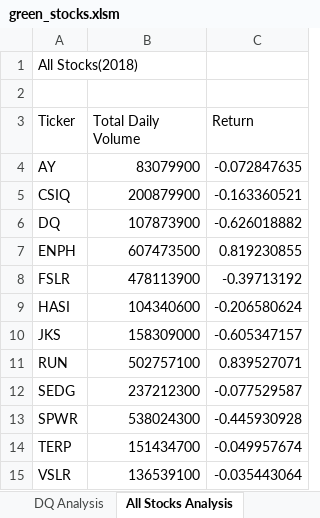
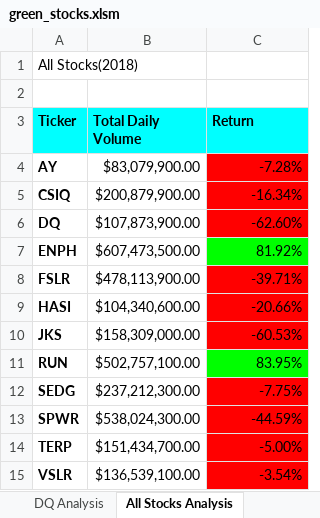
Before and after one commit to acegal1/stock-analysis, an Excel workbook: green_stocks.xlsm, sheet All Stocks Analysis, drawn as a sheet; values as stored, in another font and other column widths than the file's, no borders; the diff names each change by its address in the sheet, - before the commit and + after, or states it on an @@ line.

Commit message:
Conditional Formatting

```diff
--- a/green_stocks.xlsm (sheet All Stocks Analysis)
+++ b/green_stocks.xlsm (sheet All Stocks Analysis)
@@ A3:C3 bold: off → on, fill: none → #00FFFF @@
-A4:A15 bold: off
+A4:A15 bold: on
-B4 (Total Daily Volume): 83079900
+B4 (Total Daily Volume): $83,079,900.00
-C4 (Return): -0.072847635
+C4 (Return): -7.28%
-C4:C6 fill: none
+C4:C6 fill: #FF0000
-B5 (Total Daily Volume): 200879900
+B5 (Total Daily Volume): $200,879,900.00
-C5 (Return): -0.163360521
+C5 (Return): -16.34%
-B6 (Total Daily Volume): 107873900
+B6 (Total Daily Volume): $107,873,900.00
-C6 (Return): -0.626018882
+C6 (Return): -62.60%
-B7 (Total Daily Volume): 607473500
+B7 (Total Daily Volume): $607,473,500.00
-C7 (Return): 0.819230855
+C7 (Return): 81.92%
-C7 fill: none
+C7 fill: #00FF00
-B8 (Total Daily Volume): 478113900
+B8 (Total Daily Volume): $478,113,900.00
-C8 (Return): -0.39713192
+C8 (Return): -39.71%
-C8:C10 fill: none
+C8:C10 fill: #FF0000
-B9 (Total Daily Volume): 104340600
+B9 (Total Daily Volume): $104,340,600.00
-C9 (Return): -0.206580624
+C9 (Return): -20.66%
-B10 (Total Daily Volume): 158309000
+B10 (Total Daily Volume): $158,309,000.00
-C10 (Return): -0.605347157
+C10 (Return): -60.53%
-B11 (Total Daily Volume): 502757100
+B11 (Total Daily Volume): $502,757,100.00
-C11 (Return): 0.839527071
+C11 (Return): 83.95%
-C11 fill: none
+C11 fill: #00FF00
-B12 (Total Daily Volume): 237212300
+B12 (Total Daily Volume): $237,212,300.00
-C12 (Return): -0.077529587
+C12 (Return): -7.75%
-C12:C15 fill: none
+C12:C15 fill: #FF0000
-B13 (Total Daily Volume): 538024300
+B13 (Total Daily Volume): $538,024,300.00
-C13 (Return): -0.445930928
+C13 (Return): -44.59%
-B14 (Total Daily Volume): 151434700
+B14 (Total Daily Volume): $151,434,700.00
-C14 (Return): -0.049957674
+C14 (Return): -5.00%
-B15 (Total Daily Volume): 136539100
+B15 (Total Daily Volume): $136,539,100.00
-C15 (Return): -0.035443064
+C15 (Return): -3.54%
```
